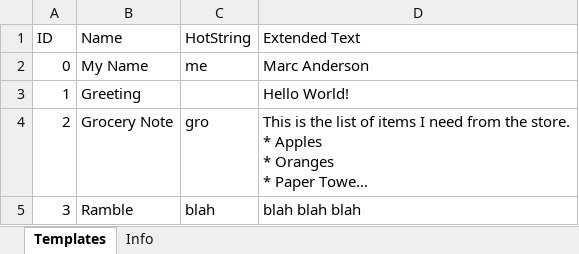
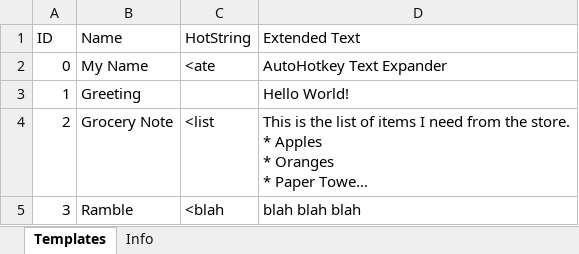
Before and after one commit to Marc-Anderson/autohotkey-text-expander, an Excel workbook: XLSX Text Expander/hotstrings.xlsx, sheet Templates, drawn as a sheet; long unchanged cells end in …; values as stored, in another font and other column widths than the file's, no borders; the diff names each change by its address in the sheet, - before the commit and + after, or states it on an @@ line.

Commit message:
Added variables and removed prefix
Added variables for filename and sheetname, updated text and cancel button on dialog box

```diff
--- a/XLSX Text Expander/hotstrings.xlsx (sheet Templates)
+++ b/XLSX Text Expander/hotstrings.xlsx (sheet Templates)
-C2 (HotString): me
+C2 (HotString): <ate
-D2 (Extended Text): Marc Anderson
+D2 (Extended Text): AutoHotkey Text Expander
-C4 (HotString): gro
+C4 (HotString): <list
-C5 (HotString): blah
+C5 (HotString): <blah
```
Also changed, not shown: sheet Info, 1 other file.
